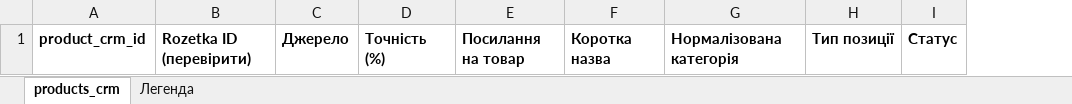
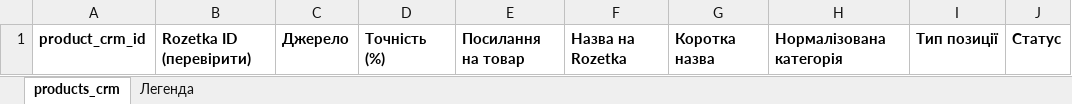
Before and after one commit to Bohdan-Voznik/seller_iq_skill, an Excel workbook: reference/templates/products_crm-template.xlsx, sheet products_crm, drawn as a sheet; only a part is shown; values as stored, in another font and other column widths than the file's, no borders; conditional formats not drawn; the diff names each change by its address in the sheet, - before the commit and + after, or states it on an @@ line.

```diff
--- a/reference/templates/products_crm-template.xlsx (sheet products_crm)
+++ b/reference/templates/products_crm-template.xlsx (sheet products_crm)
+column F, row 1: Назва на Rozetka
```
Also changed, not shown: sheet Легенда, 3 other files.
